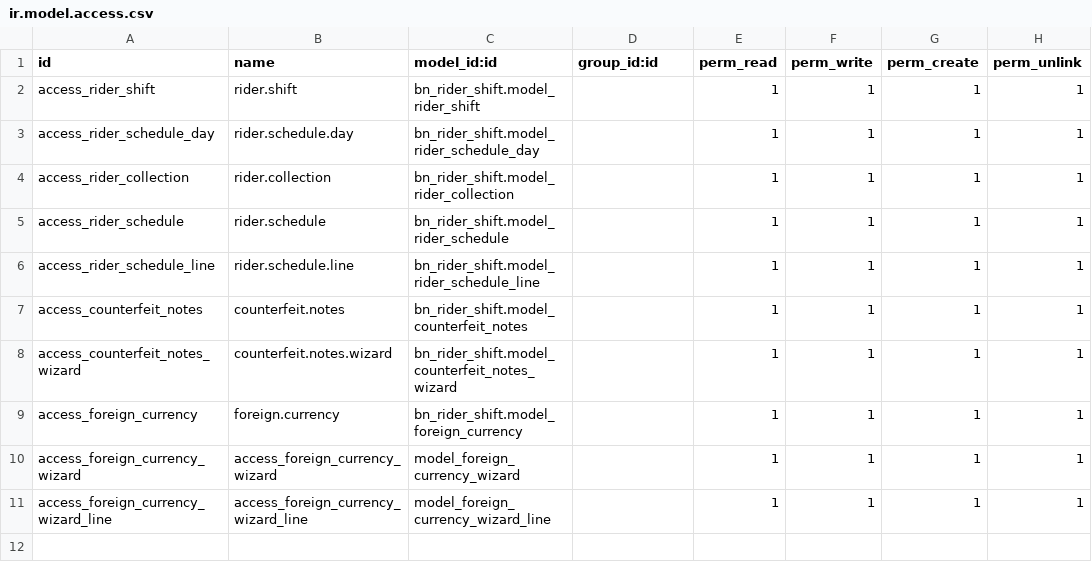
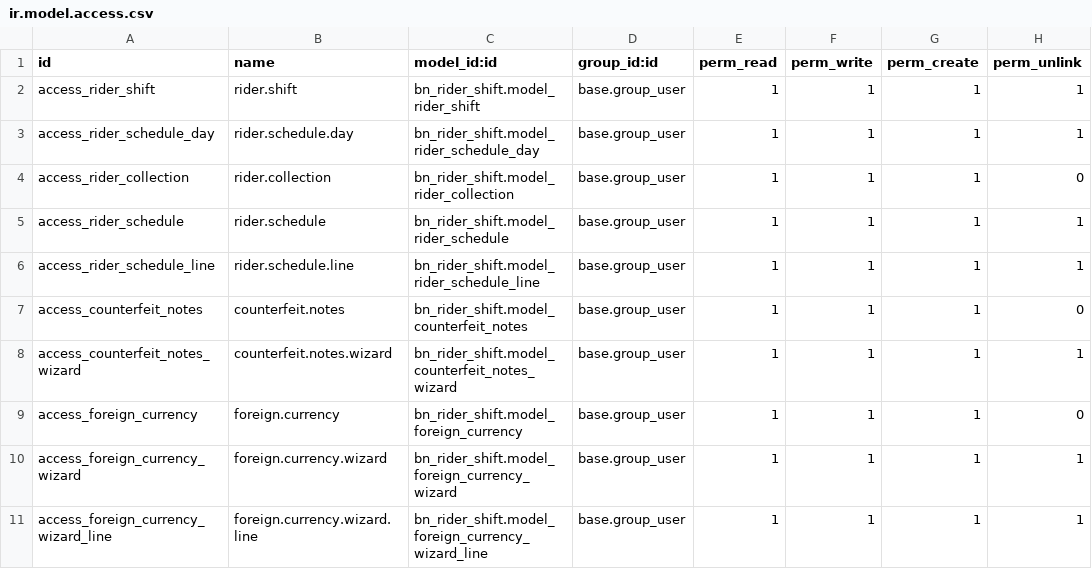
Before and after one commit to Saylani-Welfare-Trust/swit-odoo, a CSV file: custom-addons/bn_rider_shift/security/ir.model.access.csv, drawn as a sheet.

```diff
--- a/custom-addons/bn_rider_shift/security/ir.model.access.csv
+++ b/custom-addons/bn_rider_shift/security/ir.model.access.csv
@@ -1,11 +1,11 @@
 id,name,model_id:id,group_id:id,perm_read,perm_write,perm_create,perm_unlink
-access_rider_shift,rider.shift,bn_rider_shift.model_rider_shift,,1,1,1,1
-access_rider_schedule_day,rider.schedule.day,bn_rider_shift.model_rider_schedule_day,,1,1,1,1
-access_rider_collection,rider.collection,bn_rider_shift.model_rider_collection,,1,1,1,1
-access_rider_schedule,rider.schedule,bn_rider_shift.model_rider_schedule,,1,1,1,1
-access_rider_schedule_line,rider.schedule.line,bn_rider_shift.model_rider_schedule_line,,1,1,1,1
-access_counterfeit_notes,counterfeit.notes,bn_rider_shift.model_counterfeit_notes,,1,1,1,1
-access_counterfeit_notes_wizard,counterfeit.notes.wizard,bn_rider_shift.model_counterfeit_notes_wizard,,1,1,1,1
-access_foreign_currency,foreign.currency,bn_rider_shift.model_foreign_currency,,1,1,1,1
-access_foreign_currency_wizard,access_foreign_currency_wizard,model_foreign_currency_wizard,,1,1,1,1
-access_foreign_currency_wizard_line,access_foreign_currency_wizard_line,model_foreign_currency_wizard_line,,1,1,1,1
+access_rider_shift,rider.shift,bn_rider_shift.model_rider_shift,base.group_user,1,1,1,1
+access_rider_schedule_day,rider.schedule.day,bn_rider_shift.model_rider_schedule_day,base.group_user,1,1,1,1
+access_rider_collection,rider.collection,bn_rider_shift.model_rider_collection,base.group_user,1,1,1,0
+access_rider_schedule,rider.schedule,bn_rider_shift.model_rider_schedule,base.group_user,1,1,1,1
+access_rider_schedule_line,rider.schedule.line,bn_rider_shift.model_rider_schedule_line,base.group_user,1,1,1,1
+access_counterfeit_notes,counterfeit.notes,bn_rider_shift.model_counterfeit_notes,base.group_user,1,1,1,0
+access_counterfeit_notes_wizard,counterfeit.notes.wizard,bn_rider_shift.model_counterfeit_notes_wizard,base.group_user,1,1,1,1
+access_foreign_currency,foreign.currency,bn_rider_shift.model_foreign_currency,base.group_user,1,1,1,0
+access_foreign_currency_wizard,foreign.currency.wizard,bn_rider_shift.model_foreign_currency_wizard,base.group_user,1,1,1,1
+access_foreign_currency_wizard_line,foreign.currency.wizard.line,bn_rider_shift.model_foreign_currency_wizard_line,base.group_user,1,1,1,1
```
Also changed, not shown: custom-addons/bn_donation_box/security/ir.model.access.csv, custom-addons/bn_key_management/security/ir.model.access.csv, 41 other files.
